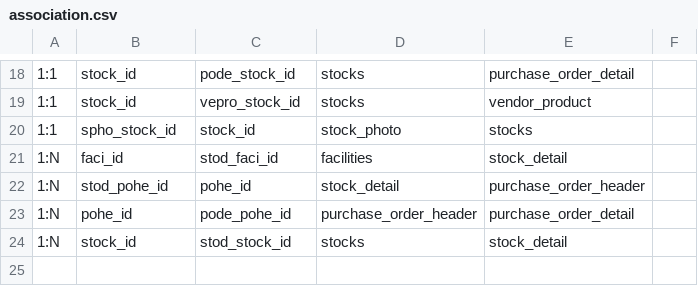
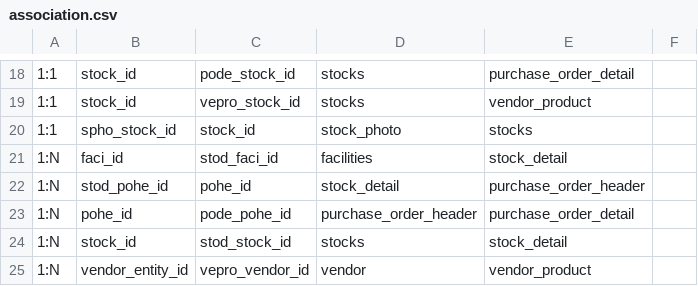
Before and after one commit to VierryFadhilah/hotel-realta-back-end, a CSV file: association.csv, drawn as a sheet; only a part is shown, gaps mark what is left out; the diff names each change by its address in the sheet, - before the commit and + after, or states it on an @@ line.

```diff
--- a/association.csv
+++ b/association.csv
+row 25: 1:N | vendor_entity_id | vepro_vendor_id | vendor | vendor_product
```
Also changed, not shown: 19 other files.
